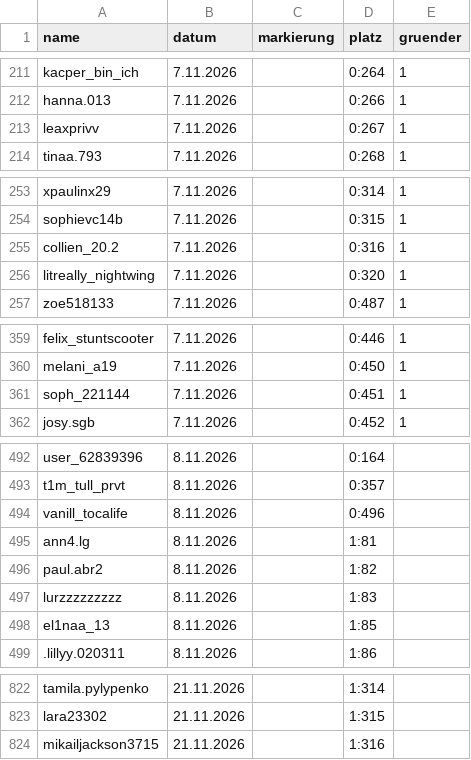
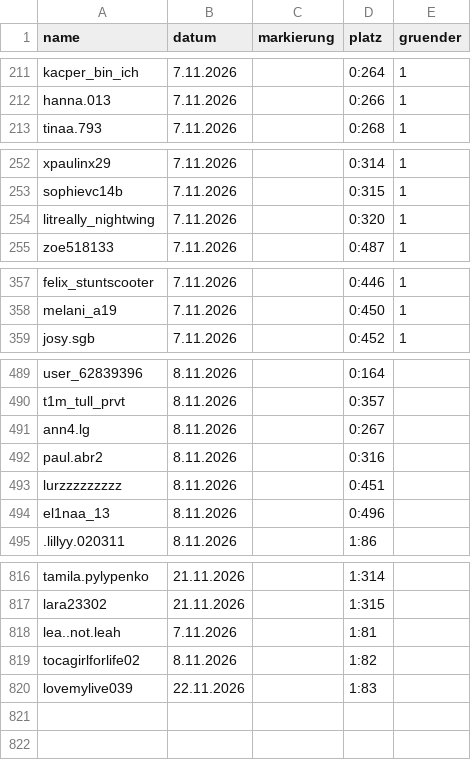
Before and after one commit to alexbarthel22-crypto/Wissensvideos, a CSV file: muscheltal/daten/einwohner.csv, drawn as a sheet; only a part is shown, gaps mark what is left out; the diff covers the shown part only.

```diff
--- a/muscheltal/daten/einwohner.csv
+++ b/muscheltal/daten/einwohner.csv
@@ -212,3 +212,2 @@ kacper_bin_ich,7.11.2026,,0:264,1
 hanna.013,7.11.2026,,0:266,1
-leaxprivv,7.11.2026,,0:267,1
 tinaa.793,7.11.2026,,0:268,1
@@ -254,3 +253,2 @@ xpaulinx29,7.11.2026,,0:314,1
 sophievc14b,7.11.2026,,0:315,1
-collien_20.2,7.11.2026,,0:316,1
 litreally_nightwing,7.11.2026,,0:320,1
@@ -360,3 +358,2 @@ felix_stuntscooter,7.11.2026,,0:446,1
 melani_a19,7.11.2026,,0:450,1
-soph_221144,7.11.2026,,0:451,1
 josy.sgb,7.11.2026,,0:452,1
@@ -493,7 +490,6 @@ user_62839396,8.11.2026,,0:164,
 t1m_tull_prvt,8.11.2026,,0:357,
-vanill_tocalife,8.11.2026,,0:496,
-ann4.lg,8.11.2026,,1:81,
-paul.abr2,8.11.2026,,1:82,
-lurzzzzzzzzz,8.11.2026,,1:83,
-el1naa_13,8.11.2026,,1:85,
+ann4.lg,8.11.2026,,0:267,
+paul.abr2,8.11.2026,,0:316,
+lurzzzzzzzzz,8.11.2026,,0:451,
+el1naa_13,8.11.2026,,0:496,
 .lillyy.020311,8.11.2026,,1:86,
@@ -823,2 +817,4 @@ tamila.pylypenko,21.11.2026,,1:314,
 lara23302,21.11.2026,,1:315,
-mikailjackson3715,21.11.2026,,1:316,
+lea..not.leah,7.11.2026,,1:81,
+tocagirlforlife02,8.11.2026,,1:82,
+lovemylive039,22.11.2026,,1:83,
```
Also changed, not shown: 2 removed rows elsewhere in this file, 11 other files.
